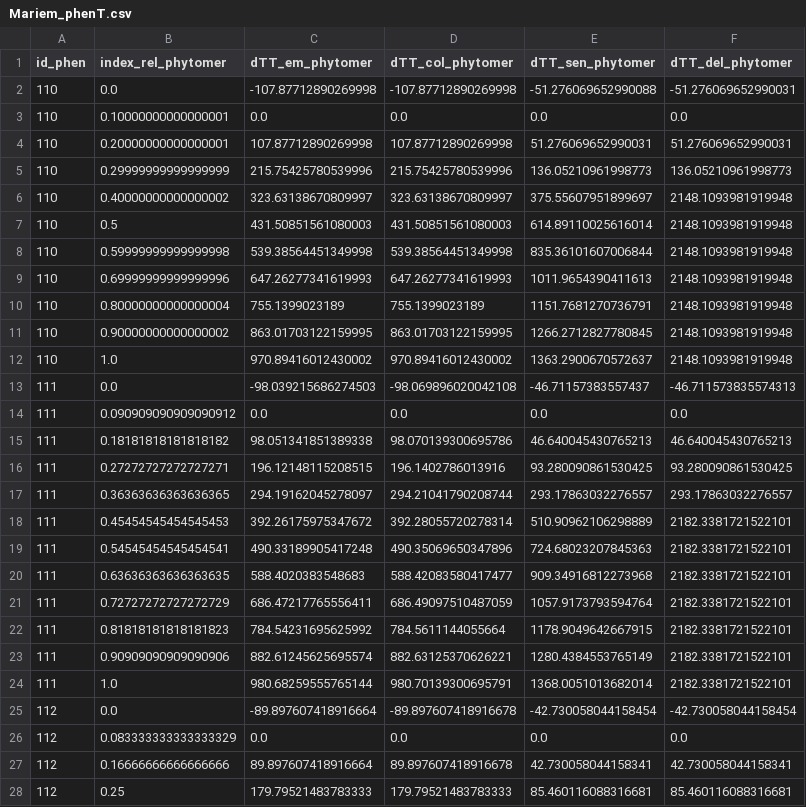
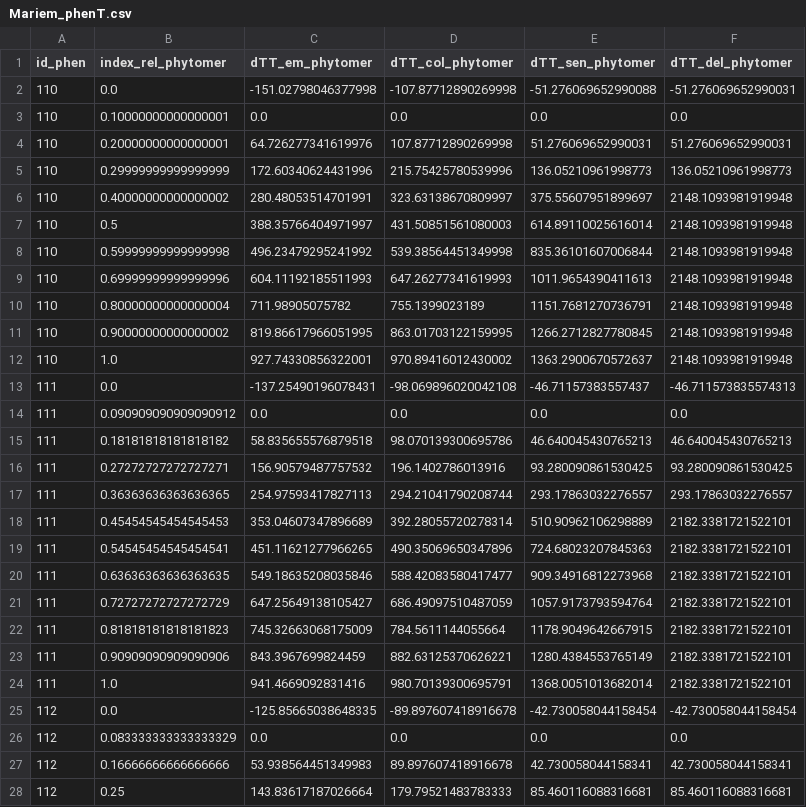
Before and after one commit to openalea-incubator/adel, a CSV file: adel/data/Mariem_phenT.csv, drawn as a sheet; only a part is shown; the diff covers the shown part only.

```diff
--- a/adel/data/Mariem_phenT.csv
+++ b/adel/data/Mariem_phenT.csv
@@ -1,28 +1,28 @@
 id_phen,index_rel_phytomer,dTT_em_phytomer,dTT_col_phytomer,dTT_sen_phytomer,dTT_del_phytomer
-110,0.0,-107.87712890269998,-107.87712890269998,-51.276069652990088,-51.276069652990031
+110,0.0,-151.02798046377998,-107.87712890269998,-51.276069652990088,-51.276069652990031
 110,0.10000000000000001,0.0,0.0,0.0,0.0
-110,0.20000000000000001,107.87712890269998,107.87712890269998,51.276069652990031,51.276069652990031
-110,0.29999999999999999,215.75425780539996,215.75425780539996,136.05210961998773,136.05210961998773
-110,0.40000000000000002,323.63138670809997,323.63138670809997,375.55607951899697,2148.1093981919948
-110,0.5,431.50851561080003,431.50851561080003,614.89110025616014,2148.1093981919948
-110,0.59999999999999998,539.38564451349998,539.38564451349998,835.36101607006844,2148.1093981919948
-110,0.69999999999999996,647.26277341619993,647.26277341619993,1011.9654390411613,2148.1093981919948
-110,0.80000000000000004,755.1399023189,755.1399023189,1151.7681270736791,2148.1093981919948
-110,0.90000000000000002,863.01703122159995,863.01703122159995,1266.2712827780845,2148.1093981919948
-110,1.0,970.89416012430002,970.89416012430002,1363.2900670572637,2148.1093981919948
-111,0.0,-98.039215686274503,-98.069896020042108,-46.71157383557437,-46.711573835574313
+110,0.20000000000000001,64.726277341619976,107.87712890269998,51.276069652990031,51.276069652990031
+110,0.29999999999999999,172.60340624431996,215.75425780539996,136.05210961998773,136.05210961998773
+110,0.40000000000000002,280.48053514701991,323.63138670809997,375.55607951899697,2148.1093981919948
+110,0.5,388.35766404971997,431.50851561080003,614.89110025616014,2148.1093981919948
+110,0.59999999999999998,496.23479295241992,539.38564451349998,835.36101607006844,2148.1093981919948
+110,0.69999999999999996,604.11192185511993,647.26277341619993,1011.9654390411613,2148.1093981919948
+110,0.80000000000000004,711.98905075782,755.1399023189,1151.7681270736791,2148.1093981919948
+110,0.90000000000000002,819.86617966051995,863.01703122159995,1266.2712827780845,2148.1093981919948
+110,1.0,927.74330856322001,970.89416012430002,1363.2900670572637,2148.1093981919948
+111,0.0,-137.25490196078431,-98.069896020042108,-46.71157383557437,-46.711573835574313
 111,0.090909090909090912,0.0,0.0,0.0,0.0
-111,0.18181818181818182,98.051341851389338,98.070139300695786,46.640045430765213,46.640045430765213
-111,0.27272727272727271,196.12148115208515,196.1402786013916,93.280090861530425,93.280090861530425
-111,0.36363636363636365,294.19162045278097,294.21041790208744,293.17863032276557,293.17863032276557
-111,0.45454545454545453,392.26175975347672,392.28055720278314,510.90962106298889,2182.3381721522101
-111,0.54545454545454541,490.33189905417248,490.35069650347896,724.68023207845363,2182.3381721522101
-111,0.63636363636363635,588.4020383548683,588.42083580417477,909.34916812273968,2182.3381721522101
-111,0.72727272727272729,686.47217765556411,686.49097510487059,1057.9173793594764,2182.3381721522101
-111,0.81818181818181823,784.54231695625992,784.5611144055664,1178.9049642667915,2182.3381721522101
-111,0.90909090909090906,882.61245625695574,882.63125370626221,1280.4384553765149,2182.3381721522101
-111,1.0,980.68259555765144,980.70139300695791,1368.0051013682014,2182.3381721522101
-112,0.0,-89.897607418916664,-89.897607418916678,-42.730058044158454,-42.730058044158454
+111,0.18181818181818182,58.835655576879518,98.070139300695786,46.640045430765213,46.640045430765213
+111,0.27272727272727271,156.90579487757532,196.1402786013916,93.280090861530425,93.280090861530425
+111,0.36363636363636365,254.97593417827113,294.21041790208744,293.17863032276557,293.17863032276557
+111,0.45454545454545453,353.04607347896689,392.28055720278314,510.90962106298889,2182.3381721522101
+111,0.54545454545454541,451.11621277966265,490.35069650347896,724.68023207845363,2182.3381721522101
+111,0.63636363636363635,549.18635208035846,588.42083580417477,909.34916812273968,2182.3381721522101
+111,0.72727272727272729,647.25649138105427,686.49097510487059,1057.9173793594764,2182.3381721522101
+111,0.81818181818181823,745.32663068175009,784.5611144055664,1178.9049642667915,2182.3381721522101
+111,0.90909090909090906,843.3967699824459,882.63125370626221,1280.4384553765149,2182.3381721522101
+111,1.0,941.4669092831416,980.70139300695791,1368.0051013682014,2182.3381721522101
+112,0.0,-125.85665038648335,-89.897607418916678,-42.730058044158454,-42.730058044158454
 112,0.083333333333333329,0.0,0.0,0.0,0.0
-112,0.16666666666666666,89.897607418916664,89.897607418916678,42.730058044158341,42.730058044158341
-112,0.25,179.79521483783333,179.79521483783333,85.460116088316681,85.460116088316681
+112,0.16666666666666666,53.938564451349983,89.897607418916678,42.730058044158341,42.730058044158341
+112,0.25,143.83617187026664,179.79521483783333,85.460116088316681,85.460116088316681
```
Also changed, not shown: 102 edited cells elsewhere in this file, adel/data/Mariem_axeT.csv, adel/data/Mariem_dimT.csv, 34 other files.
